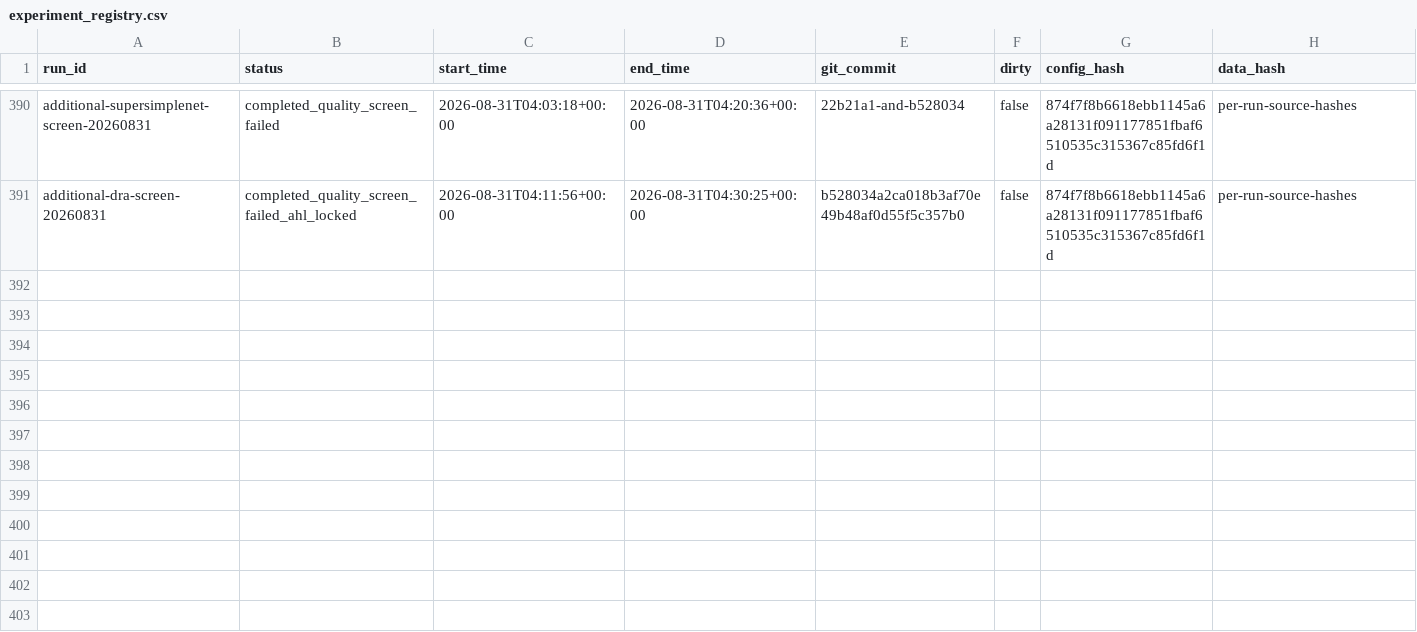
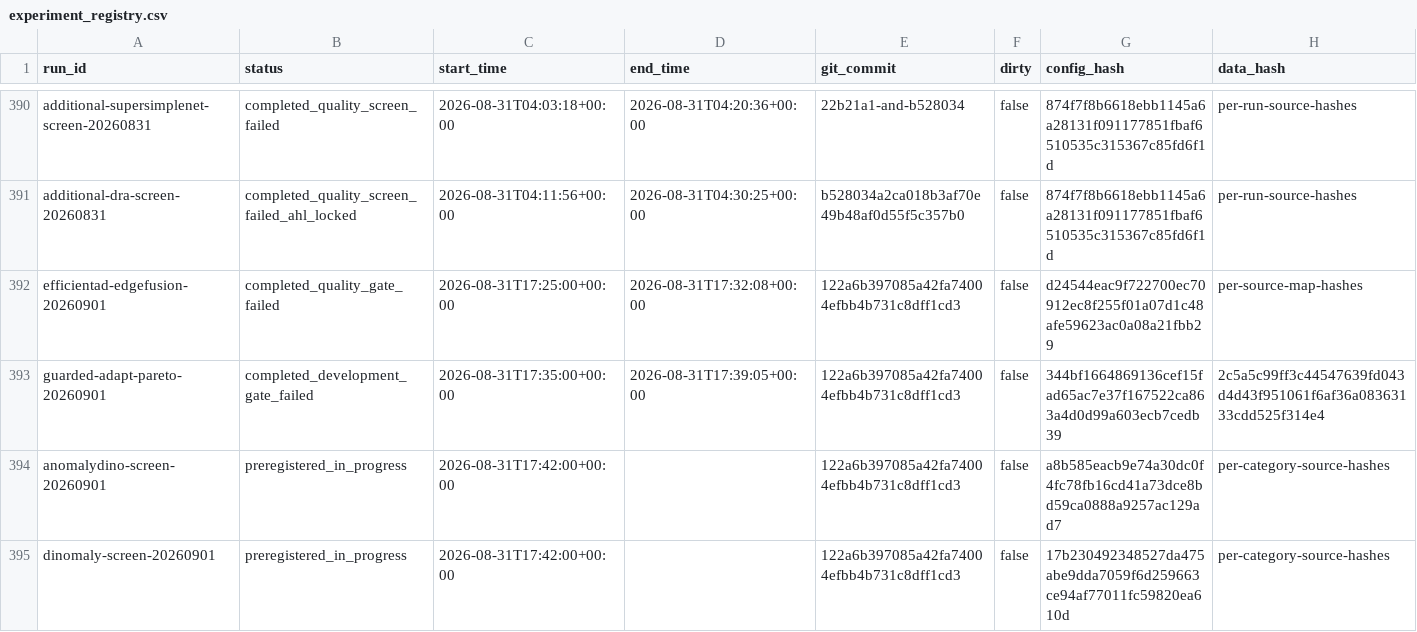
Before and after one commit to CuiMiles/EvoInspect-130, a CSV file: evidence/experiment_registry.csv, drawn as a sheet; only a part is shown, gaps mark what is left out; rows hold the shown columns only; the diff names each change by its address in the sheet, - before the commit and + after, or states it on an @@ line.

```diff
--- a/evidence/experiment_registry.csv
+++ b/evidence/experiment_registry.csv
+row 392: efficientad-edgefusion-20260901 | completed_quality_gate_failed | 2026-08-31T17:25:00+00:00 | 2026-08-31T17:32:08+00:00 | 122a6b397085a42fa74004efbb4b731c8dff1cd3 | false | d24544eac9f722700ec70912ec8f255f01a07d1c48afe59623ac0a08a21fbb29 | per-source-map-hashes
+row 393: guarded-adapt-pareto-20260901 | completed_development_gate_failed | 2026-08-31T17:35:00+00:00 | 2026-08-31T17:39:05+00:00 | 122a6b397085a42fa74004efbb4b731c8dff1cd3 | false | 344bf1664869136cef15fad65ac7e37f167522ca863a4d0d99a603ecb7cedb39 | 2c5a5c99ff3c44547639fd043d4d43f951061f6af36a08363133cdd525f314e4
+row 394: anomalydino-screen-20260901 | preregistered_in_progress | 2026-08-31T17:42:00+00:00 |  | 122a6b397085a42fa74004efbb4b731c8dff1cd3 | false | a8b585eacb9e74a30dc0f4fc78fb16cd41a73dce8bd59ca0888a9257ac129ad7 | per-category-source-hashes
+row 395: dinomaly-screen-20260901 | preregistered_in_progress | 2026-08-31T17:42:00+00:00 |  | 122a6b397085a42fa74004efbb4b731c8dff1cd3 | false | 17b230492348527da475abe9dda7059f6d259663ce94af77011fc59820ea610d | per-category-source-hashes
```
Also changed, not shown: evidence/claim_ledger.csv, 15 other files.
